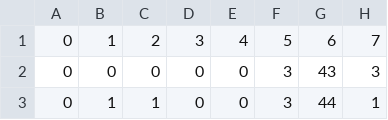
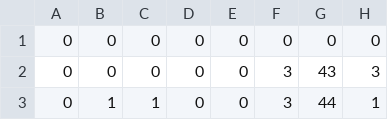
Before and after one commit to Leonardo-Michelazzo/LLama-AI, a CSV file: categorizzatore/Armani.csv, drawn as a sheet; only a part is shown.

Commit message:
Update Armani.csv

```diff
--- a/categorizzatore/Armani.csv
+++ b/categorizzatore/Armani.csv
@@ -1,2 +1,2 @@
-0,1,2,3,4,5,6,7
+0,0,0,0,0,0,0,0
 0,0,0,0,0,3,43,3
```
